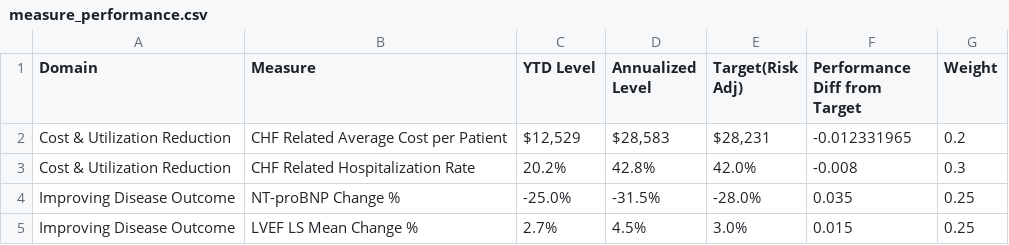
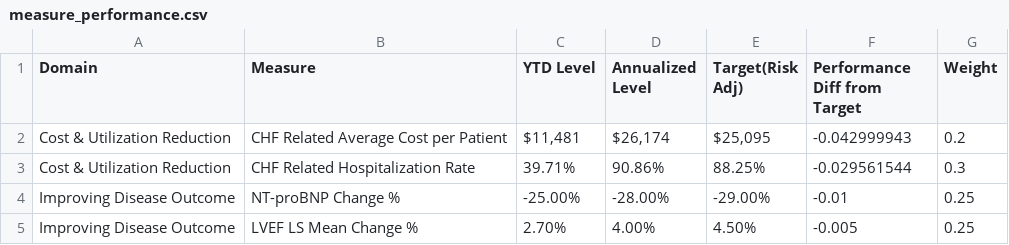
Before and after one commit to OHL-tmp/VBP-report-demo-test-2, a CSV file: data/measure_performance.csv, drawn as a sheet.

```diff
--- a/data/measure_performance.csv
+++ b/data/measure_performance.csv
@@ -1,5 +1,5 @@
 Domain,Measure,YTD Level,Annualized Level ,Target(Risk Adj) ,Performance Diff from Target,Weight
-Cost & Utilization  Reduction,CHF Related Average Cost per Patient,"$12,529 ","$28,583 ","$28,231 ",-0.012331965,0.2
-Cost & Utilization  Reduction,CHF Related Hospitalization Rate,20.2%,42.8%,42.0%,-0.008,0.3
-Improving Disease Outcome,NT-proBNP Change %,-25.0%,-31.5%,-28.0%,0.035,0.25
-Improving Disease Outcome,LVEF LS Mean Change %,2.7%,4.5%,3.0%,0.015,0.25
+Cost & Utilization  Reduction,CHF Related Average Cost per Patient,"$11,481 ","$26,174 ","$25,095 ",-0.042999943,0.2
+Cost & Utilization  Reduction,CHF Related Hospitalization Rate,39.71%,90.86%,88.25%,-0.029561544,0.3
+Improving Disease Outcome,NT-proBNP Change %,-25.00%,-28.00%,-29.00%,-0.01,0.25
+Improving Disease Outcome,LVEF LS Mean Change %,2.70%,4.00%,4.50%,-0.005,0.25
```
Also changed, not shown: data/dimvalue_ordering.csv, data/measure_nocontract.csv, 19 other files.
